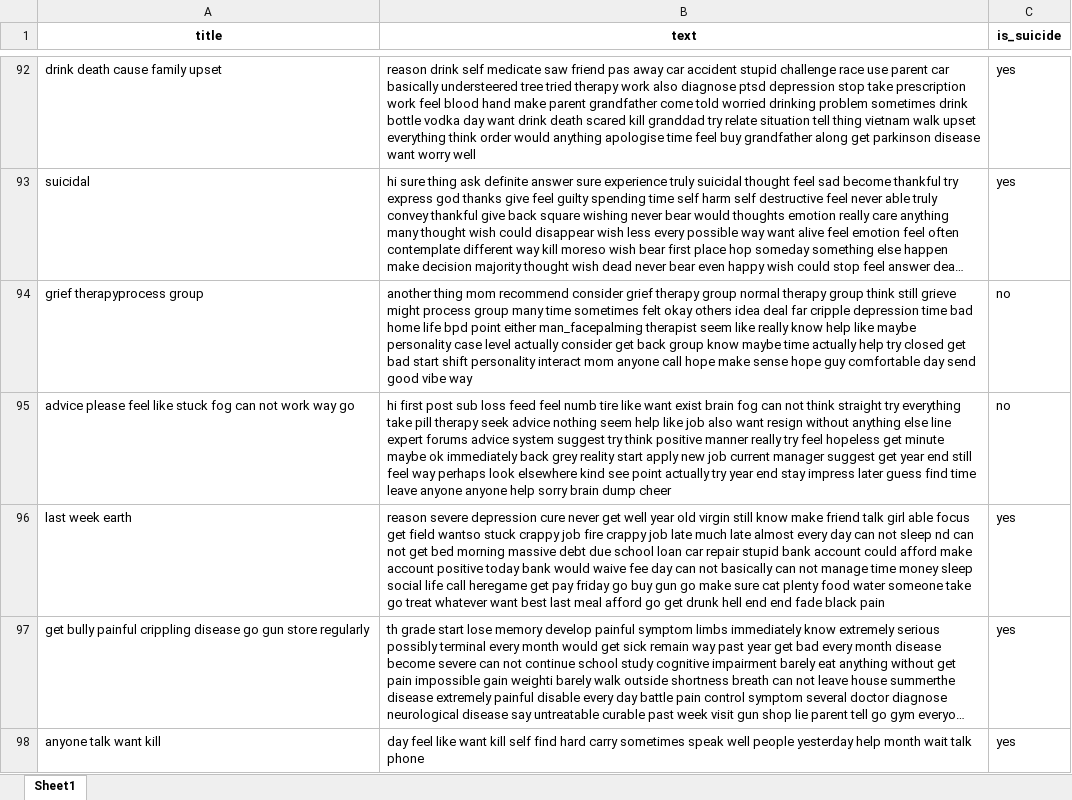
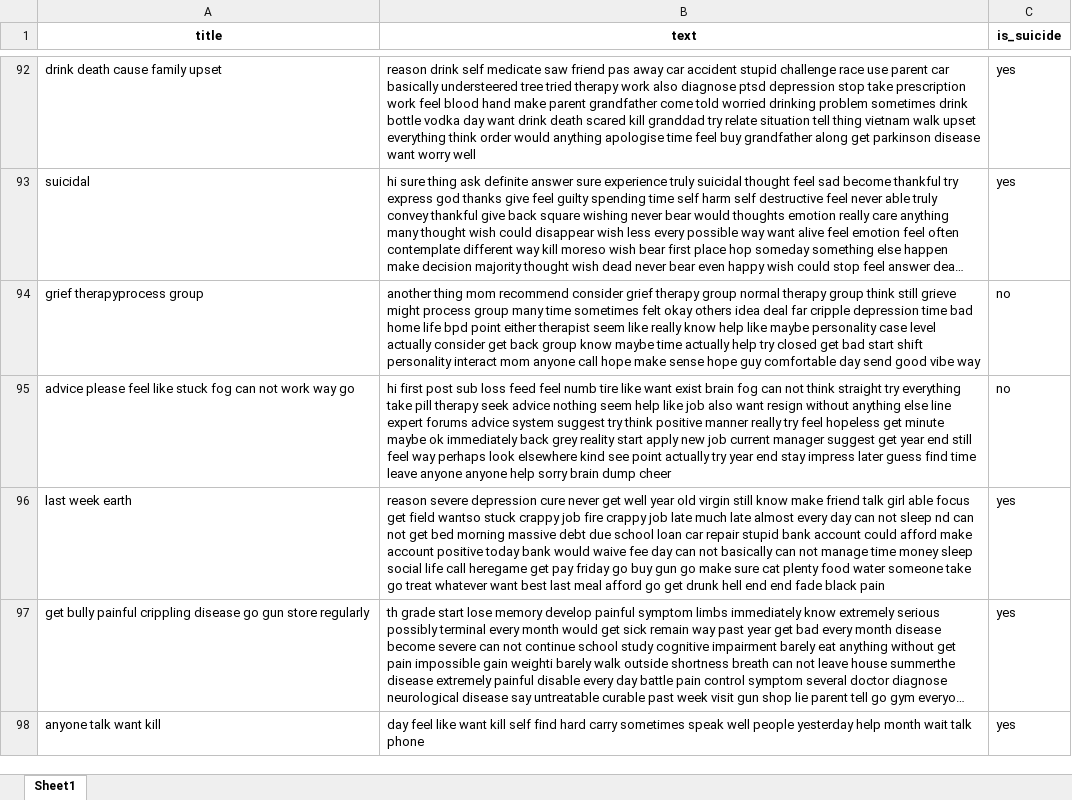
Before and after one commit to pepemt/Reto-TC3002B, an Excel workbook: Parte A/Data/data_train_cleaned.xlsx, sheet Sheet1, drawn as a sheet; only a part is shown, gaps mark what is left out; long unchanged cells end in …; values as stored, in another font and other column widths than the file's, no borders; the diff covers the shown part only; the diff names each change by its address in the sheet, - before the commit and + after, or states it on an @@ line.

```diff
--- a/Parte A/Data/data_train_cleaned.xlsx (sheet Sheet1)
+++ b/Parte A/Data/data_train_cleaned.xlsx (sheet Sheet1)
-B94 (text): …point either man_facepalming therapist seem…
+B94 (text): …point either therapist seem…
```
Also changed, not shown: 1 added row, 1 removed row and 23 edited cells elsewhere in this sheet, Parte A/Data/matrices_confusion.xlsx, Parte A/Data/resultados_validacion_cruzada.xlsx, 27 other files.
